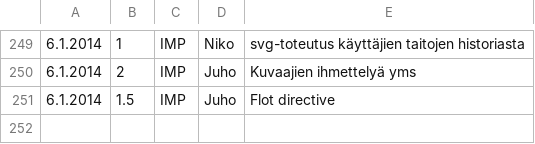
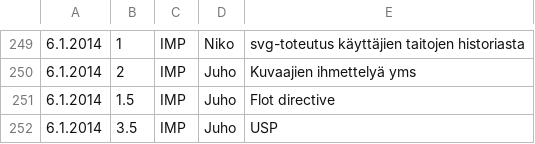
Before and after one commit to Deraen/skillproject, a TSV file: hours.tsv, drawn as a sheet; only a part is shown, gaps mark what is left out; the diff names each change by its address in the sheet, - before the commit and + after, or states it on an @@ line.

Commit message:
ProjectBot

```diff
--- a/hours.tsv
+++ b/hours.tsv
+row 252: 6.1.2014 | 3.5 | IMP | Juho | USP
```
